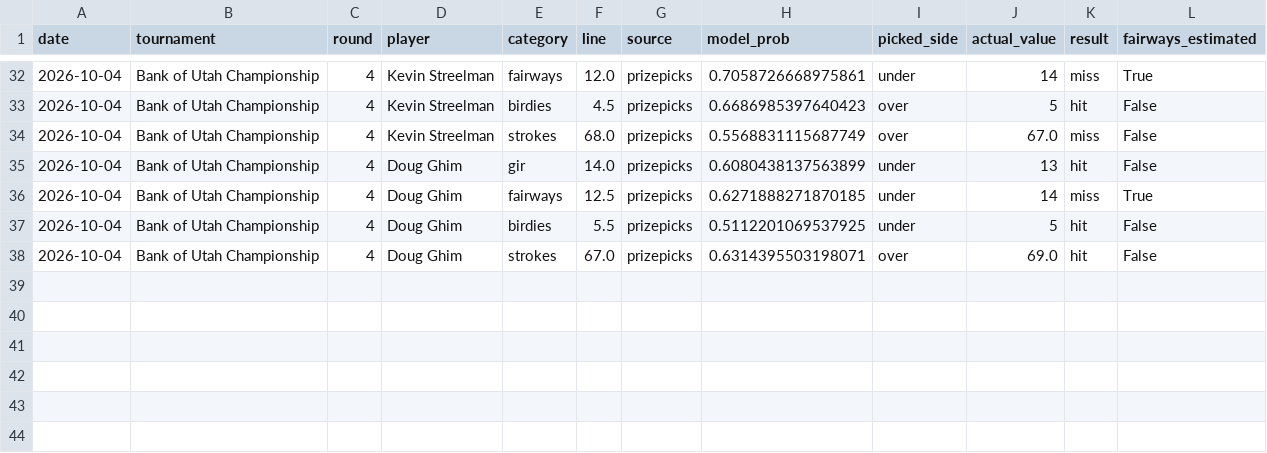
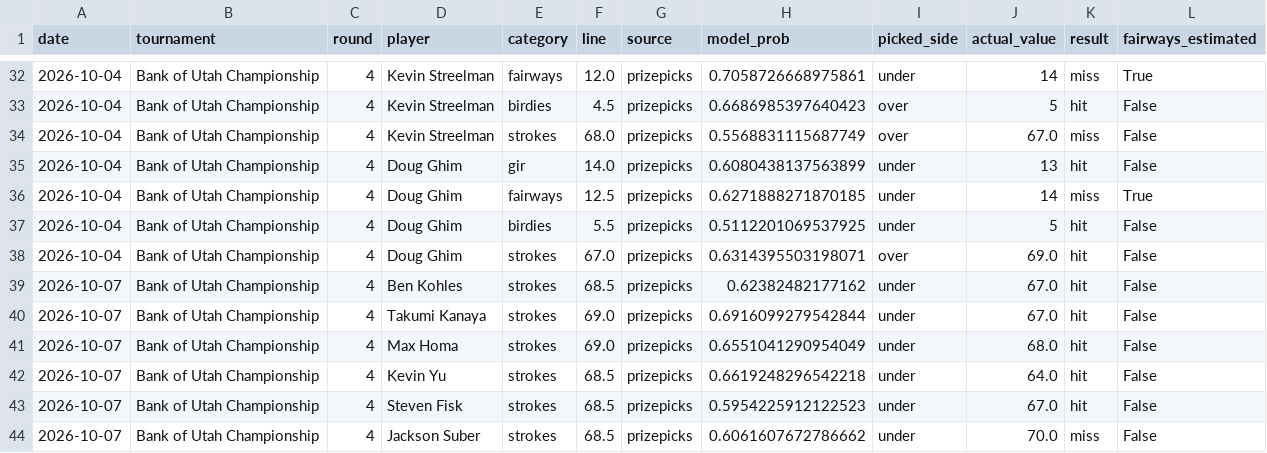
Before and after one commit to mileswilliams08/pga-prop-model, a CSV file: data/graded_results.csv, drawn as a sheet; only a part is shown, gaps mark what is left out; the diff names each change by its address in the sheet, - before the commit and + after, or states it on an @@ line.

Commit message:
Auto-update props and results data

```diff
--- a/data/graded_results.csv
+++ b/data/graded_results.csv
+row 39: 2026-10-07 | Bank of Utah Championship | 4 | Ben Kohles | strokes | 68.5 | prizepicks | 0.62382482177162 | under | 67.0 | hit | False
+row 40: 2026-10-07 | Bank of Utah Championship | 4 | Takumi Kanaya | strokes | 69.0 | prizepicks | 0.6916099279542844 | under | 67.0 | hit | False
+row 41: 2026-10-07 | Bank of Utah Championship | 4 | Max Homa | strokes | 69.0 | prizepicks | 0.6551041290954049 | under | 68.0 | hit | False
+row 42: 2026-10-07 | Bank of Utah Championship | 4 | Kevin Yu | strokes | 68.5 | prizepicks | 0.6619248296542218 | under | 64.0 | hit | False
+row 43: 2026-10-07 | Bank of Utah Championship | 4 | Steven Fisk | strokes | 68.5 | prizepicks | 0.5954225912122523 | under | 67.0 | hit | False
+row 44: 2026-10-07 | Bank of Utah Championship | 4 | Jackson Suber | strokes | 68.5 | prizepicks | 0.6061607672786662 | under | 70.0 | miss | False
```
Also changed, not shown: data/latest_blended_stats.csv, 2 other files.
